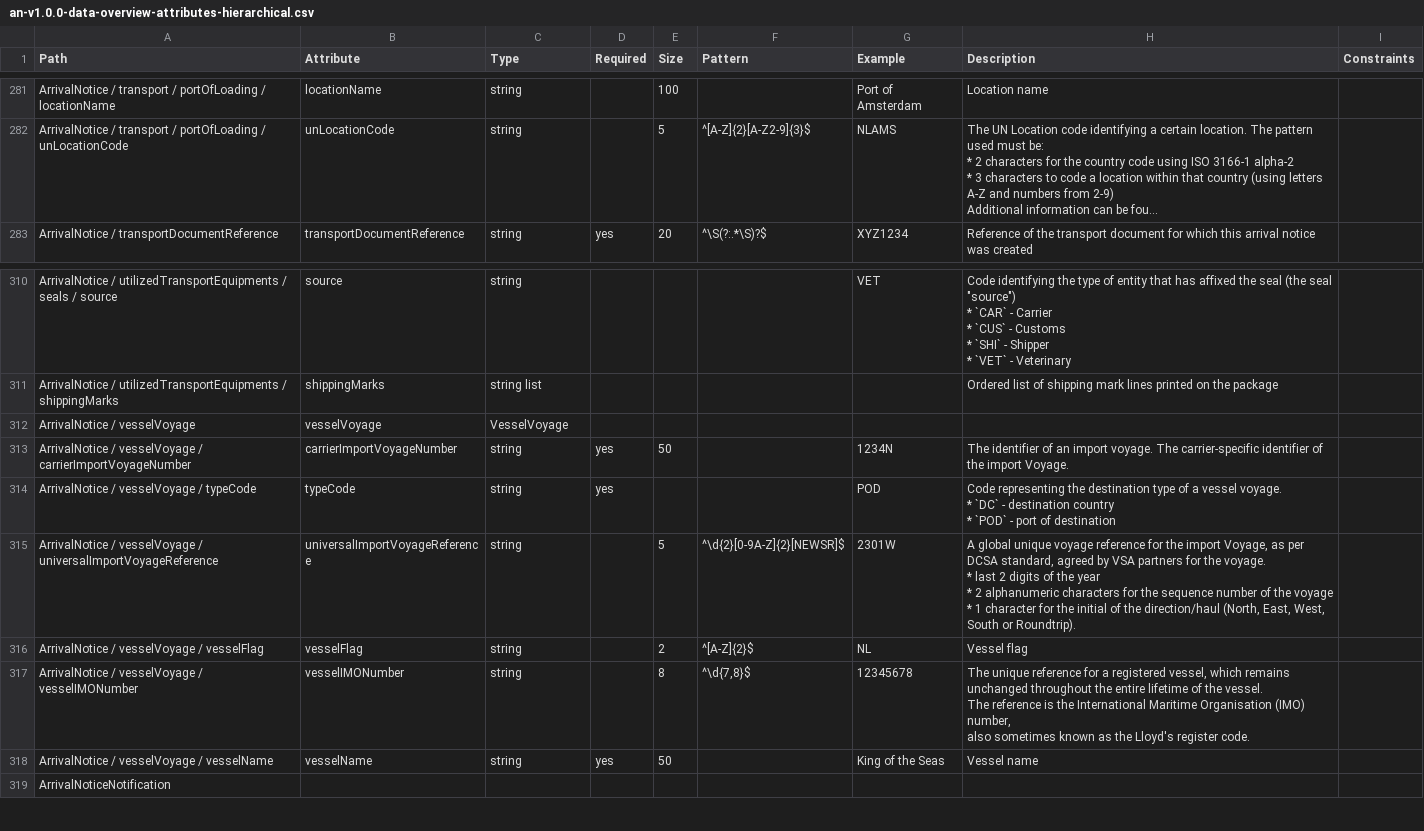
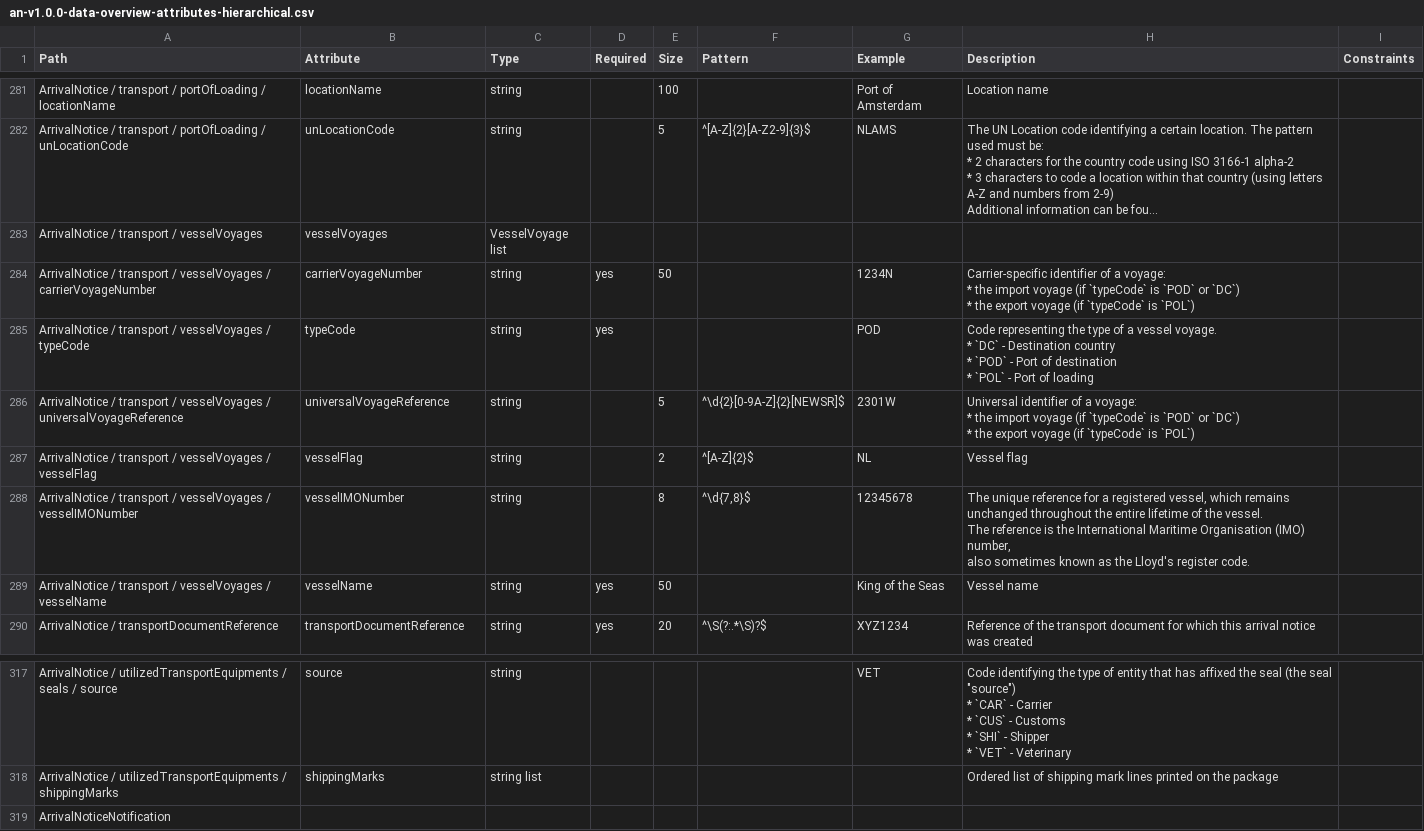
Before and after one commit to dcsaorg/Conformance-Gateway, a CSV file: specifications/generated-resources/an-v1.0.0-data-overview-attributes-hierarchical.csv, drawn as a sheet; only a part is shown, gaps mark what is left out; long unchanged cells end in …; removed rows and columns are numbered as before the commit, all else as after; ↵ is a line break in a cell; the diff names each change by its address in the sheet, - before the commit and + after, or states it on an @@ line.

```diff
--- a/specifications/generated-resources/an-v1.0.0-data-overview-attributes-hierarchical.csv
+++ b/specifications/generated-resources/an-v1.0.0-data-overview-attributes-hierarchical.csv
+row 283: ArrivalNotice / transport / vesselVoyages | vesselVoyages | VesselVoyage list
+row 284: ArrivalNotice / transport / vesselVoyages / carrierVoyageNumber | carrierVoyageNumber | string | yes | 50 |  | 1234N | Carrier-specific identifier of a voyage: ↵ * the import voyage (if `typeCode` is `POD` or `DC`) ↵ * the export voyage (if `typeCode` is `POL`)
+row 285: ArrivalNotice / transport / vesselVoyages / typeCode | typeCode | string | yes |  |  | POD | Code representing the type of a vessel voyage. ↵ * `DC` - Destination country ↵ * `POD` - Port of destination ↵ * `POL` - Port of loading
+row 286: ArrivalNotice / transport / vesselVoyages / universalVoyageReference | universalVoyageReference | string |  | 5 | ^\d{2}[0-9A-Z]{2}[NEWSR]$ | 2301W | Universal identifier of a voyage: ↵ * the import voyage (if `typeCode` is `POD` or `DC`) ↵ * the export voyage (if `typeCode` is `POL`)
+row 287: ArrivalNotice / transport / vesselVoyages / vesselFlag | vesselFlag | string |  | 2 | ^[A-Z]{2}$ | NL | Vessel flag
+row 288: ArrivalNotice / transport / vesselVoyages / vesselIMONumber | vesselIMONumber | string |  | 8 | ^\d{7,8}$ | 12345678 | The unique reference for a registered vessel, which remains unchanged throughout the entire lifetime of the vessel. ↵ The reference is the International Maritime Organisation (IMO) number, ↵ also sometimes known as the Lloyd's register code.
+row 289: ArrivalNotice / transport / vesselVoyages / vesselName | vesselName | string | yes | 50 |  | King of the Seas | Vessel name
-row 312: ArrivalNotice / vesselVoyage | vesselVoyage | VesselVoyage
-row 313: ArrivalNotice / vesselVoyage / carrierImportVoyageNumber | carrierImportVoyageNumber | string | yes | 50 |  | 1234N | The identifier of an import voyage. The carrier-specific identifier of the import Voyage.
-row 314: ArrivalNotice / vesselVoyage / typeCode | typeCode | string | yes |  |  | POD | Code representing the destination type of a vessel voyage. ↵ * `DC` - destination country ↵ * `POD` - port of destination
-row 315: ArrivalNotice / vesselVoyage / universalImportVoyageReference | universalImportVoyageReference | string |  | 5 | ^\d{2}[0-9A-Z]{2}[NEWSR]$ | 2301W | A global unique voyage reference for the import Voyage, as per DCSA standard, agreed by VSA partners for the voyage. ↵ * last 2 digits of the year ↵ * 2 alphanumeric characters for the sequence number of the voyage ↵ * 1 character for the initial of the direction/haul (North, East, West, South or Roundtrip).
-row 316: ArrivalNotice / vesselVoyage / vesselFlag | vesselFlag | string |  | 2 | ^[A-Z]{2}$ | NL | Vessel flag
-row 317: ArrivalNotice / vesselVoyage / vesselIMONumber | vesselIMONumber | string |  | 8 | ^\d{7,8}$ | 12345678 | The unique reference for a registered vessel, which remains unchanged throughout the entire lifetime of the vessel. ↵ The reference is the International Maritime Organisation (IMO) number, ↵ also sometimes known as the Lloyd's register code.
-row 318: ArrivalNotice / vesselVoyage / vesselName | vesselName | string | yes | 50 |  | King of the Seas | Vessel name
```
Also changed, not shown: specifications/generated-resources/an-v1.0.0-data-overview-attributes-normalized.csv, 7 other files.
